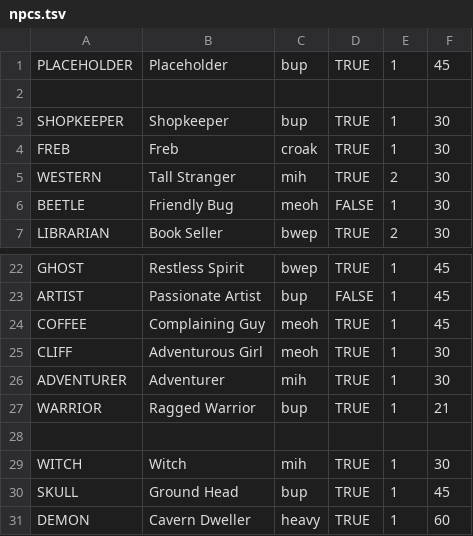
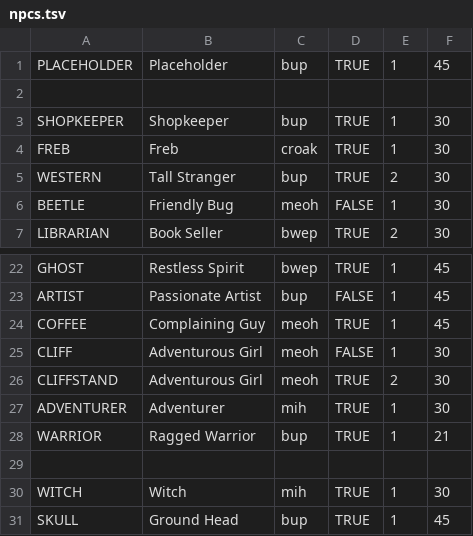
Before and after one commit to Bynine/frame, a TSV file: core/assets/data/npcs.tsv, drawn as a sheet; only a part is shown, gaps mark what is left out; the shorter side is filled out with more unchanged rows.

```diff
--- a/core/assets/data/npcs.tsv
+++ b/core/assets/data/npcs.tsv
@@ -4,3 +4,3 @@ SHOPKEEPER	Shopkeeper	bup	TRUE	1	30
 FREB	Freb	croak	TRUE	1	30
-WESTERN	Tall Stranger	mih	TRUE	2	30
+WESTERN	Tall Stranger	bup	TRUE	2	30
 BEETLE	Friendly Bug	meoh	FALSE	1	30
@@ -24,3 +24,4 @@ ARTIST	Passionate Artist	bup	FALSE	1	45
 COFFEE	Complaining Guy	meoh	TRUE	1	45
-CLIFF	Adventurous Girl	meoh	TRUE	1	30
+CLIFF	Adventurous Girl	meoh	FALSE	1	30
+CLIFFSTAND	Adventurous Girl	meoh	TRUE	2	30
 ADVENTURER	Adventurer	mih	TRUE	1	30
```
Also changed, not shown: core/assets/data/items.tsv, core/assets/data/maps.tsv, 37 other files.
